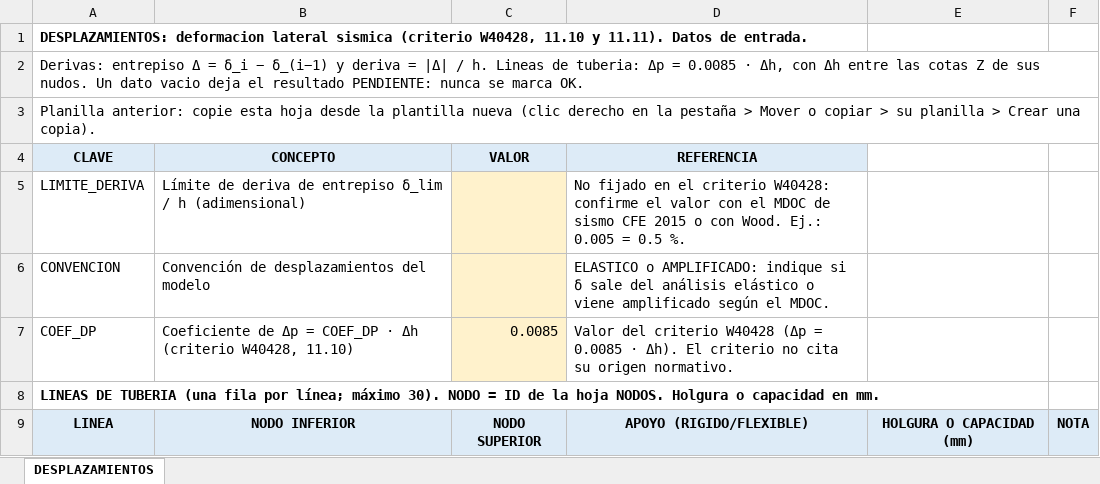
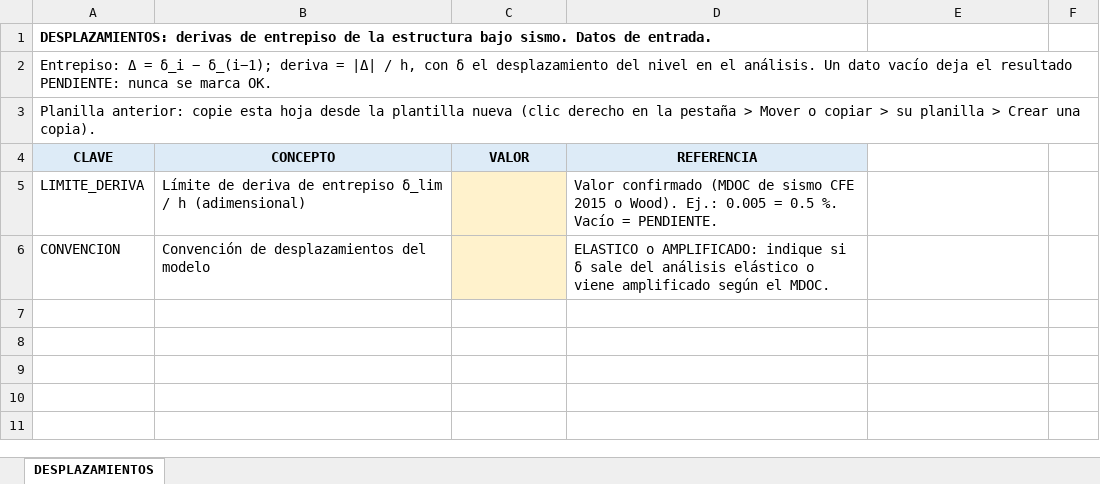
Before and after one commit to mrubilar84-ship-it/APLICACION-CARGAS-FLEXIBILIDAD-.S2K, an Excel workbook: hoja_DESPLAZAMIENTOS.xlsx, sheet DESPLAZAMIENTOS, drawn as a sheet; values as stored, in another font and other column widths than the file's, no borders; the diff names each change by its address in the sheet, - before the commit and + after, or states it on an @@ line.

```diff
--- a/hoja_DESPLAZAMIENTOS.xlsx (sheet DESPLAZAMIENTOS)
+++ b/hoja_DESPLAZAMIENTOS.xlsx (sheet DESPLAZAMIENTOS)
-A1 (CLAVE): DESPLAZAMIENTOS: deformacion lateral sismica (criterio W40428, 11.10 y 11.11). Datos de…
+A1 (CLAVE): DESPLAZAMIENTOS: derivas de entrepiso de la estructura bajo sismo. Datos de…
-A2 (CLAVE): Derivas: entrepiso Δ = δ_i − δ_(i−1) y deriva = |Δ| / h. Lineas de tuberia: Δp = 0.0085 · Δh, con Δh entre las cotas Z de sus nudos. Un dato vacio deja el…
+A2 (CLAVE): Entrepiso: Δ = δ_i − δ_(i−1); deriva = |Δ| / h, con δ el desplazamiento del nivel en el análisis. Un dato vacío deja el…
-D5 (REFERENCIA): No fijado en el criterio W40428: confirme el valor con el MDOC de sismo CFE 2015 o con Wood. Ej.: 0.005 = 0.5 %.
+D5 (REFERENCIA): Valor confirmado (MDOC de sismo CFE 2015 o Wood). Ej.: 0.005 = 0.5 %. Vacío = PENDIENTE.
-row 7: COEF_DP | Coeficiente de Δp = COEF_DP · Δh (criterio W40428, 11.10) | 0.0085 | Valor del criterio W40428 (Δp = 0.0085 · Δh). El criterio no cita su origen normativo.
-row 8: LINEAS DE TUBERIA (una fila por línea; máximo 30). NODO = ID de la hoja NODOS. Holgura o capacidad en mm.
-row 9: LINEA | NODO INFERIOR | NODO SUPERIOR | APOYO (RIGIDO/FLEXIBLE) | HOLGURA O CAPACIDAD (mm) | NOTA
```
Also changed, not shown: 6 other files.
